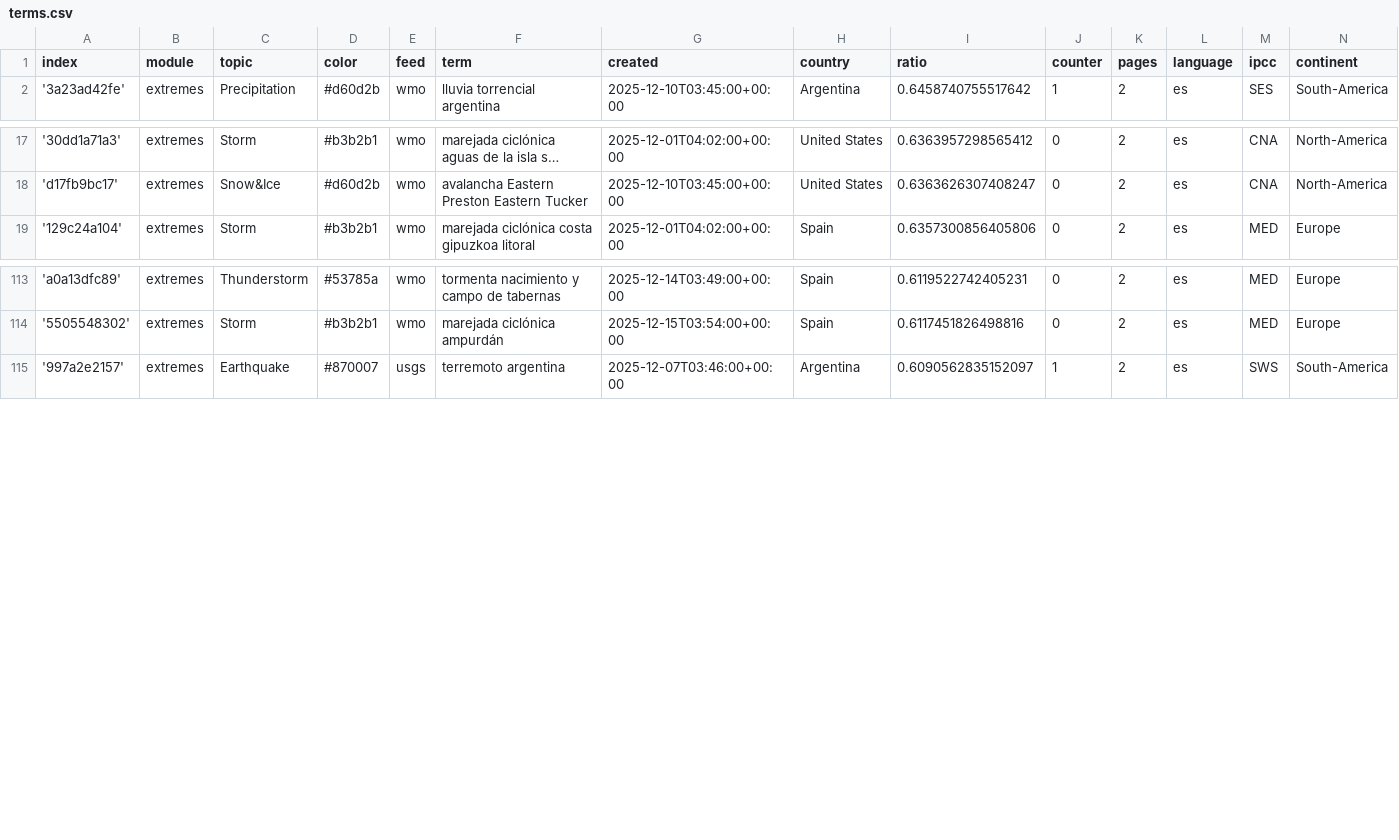
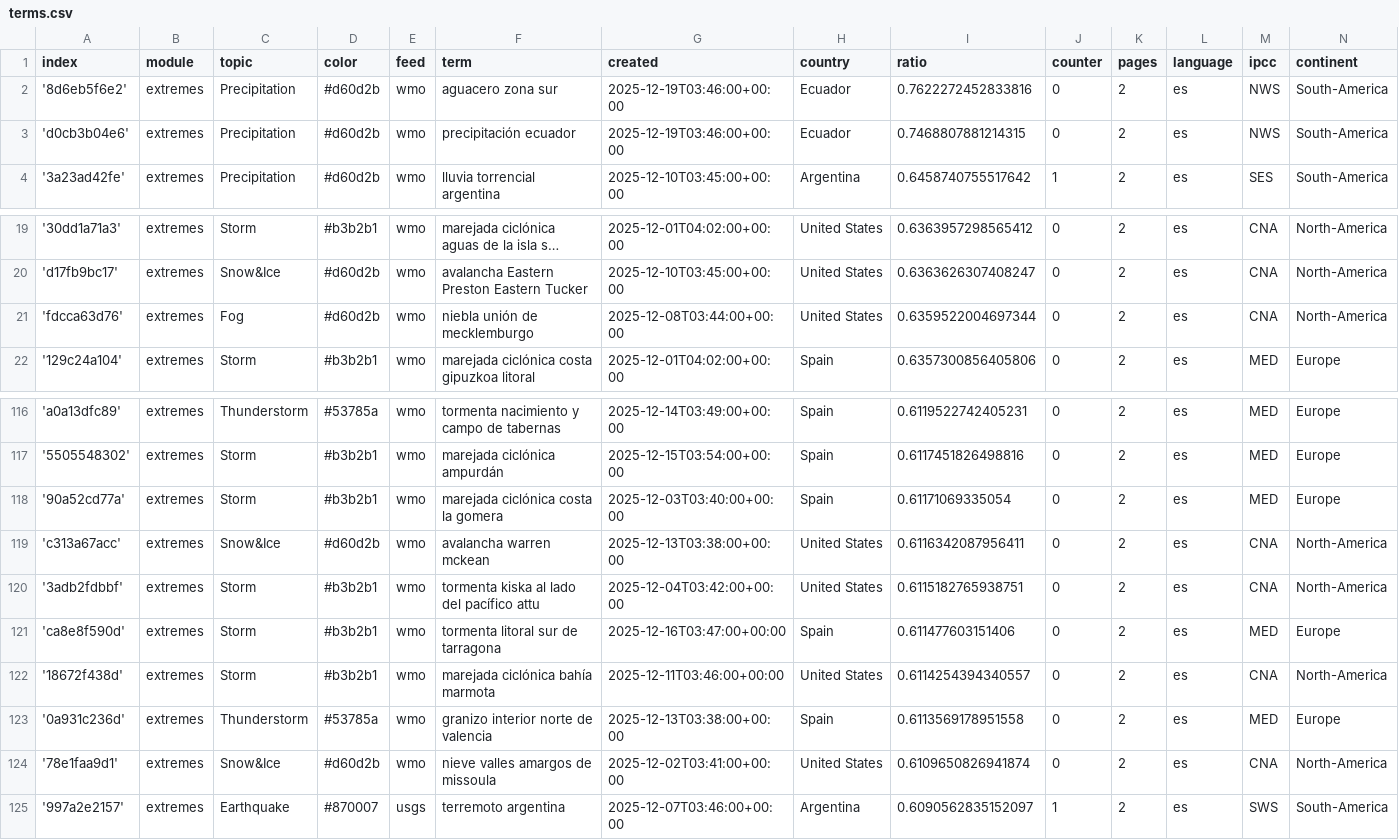
Before and after one commit to jannikdo28-news/spanishExtremes, a CSV file: terms.csv, drawn as a sheet; only a part is shown, gaps mark what is left out; long unchanged cells end in ….

Commit message:
Commit from GitHub Actions (import:0.0)

```diff
--- a/terms.csv
+++ b/terms.csv
@@ -1,2 +1,4 @@
 index,module,topic,color,feed,term,created,country,ratio,counter,pages,language,ipcc,continent
+'8d6eb5f6e2',extremes,Precipitation,#d60d2b,wmo,aguacero zona sur,2025-12-19T03:46:00+00:00,Ecuador,0.7622272452833816,0,2,es,NWS,South-America
+'d0cb3b04e6',extremes,Precipitation,#d60d2b,wmo,precipitación ecuador,2025-12-19T03:46:00+00:00,Ecuador,0.7468807881214315,0,2,es,NWS,South-America
 '3a23ad42fe',extremes,Precipitation,#d60d2b,wmo,lluvia torrencial argentina,2025-12-10T03:45:00+00:00,Argentina,0.6458740755517642,1,2,es,SES,South-America
@@ -18,2 +20,3 @@ index,module,topic,color,feed,term,created,country,ratio,counter,pages,language,
 'd17fb9bc17',extremes,Snow&Ice,#d60d2b,wmo,avalancha Eastern Preston Eastern Tucker,2025-12-10T03:45:00+00:00,United States,0.6363626307408247,0,2,es,CNA,North-America
+'fdcca63d76',extremes,Fog,#d60d2b,wmo,niebla unión de mecklemburgo,2025-12-08T03:44:00+00:00,United States,0.6359522004697344,0,2,es,CNA,North-America
 '129c24a104',extremes,Storm,#b3b2b1,wmo,marejada ciclónica costa gipuzkoa litoral,2025-12-01T04:02:00+00:00,Spain,0.6357300856405806,0,2,es,MED,Europe
@@ -114,2 +117,9 @@ index,module,topic,color,feed,term,created,country,ratio,counter,pages,language,
 '5505548302',extremes,Storm,#b3b2b1,wmo,marejada ciclónica ampurdán,2025-12-15T03:54:00+00:00,Spain,0.6117451826498816,0,2,es,MED,Europe
+'90a52cd77a',extremes,Storm,#b3b2b1,wmo,marejada ciclónica costa la gomera,2025-12-03T03:40:00+00:00,Spain,0.61171069335054,0,2,es,MED,Europe
+'c313a67acc',extremes,Snow&Ice,#d60d2b,wmo,avalancha warren mckean,2025-12-13T03:38:00+00:00,United States,0.6116342087956411,0,2,es,CNA,North-America
+'3adb2fdbbf',extremes,Storm,#b3b2b1,wmo,tormenta kiska al lado del pacífico attu,2025-12-04T03:42:00+00:00,United States,0.6115182765938751,0,2,es,CNA,North-America
+'ca8e8f590d',extremes,Storm,#b3b2b1,wmo,tormenta litoral sur de tarragona,2025-12-16T03:47:00+00:00,Spain,0.611477603151406,0,2,es,MED,Europe
+'18672f438d',extremes,Storm,#b3b2b1,wmo,marejada ciclónica bahía marmota,2025-12-11T03:46:00+00:00,United States,0.6114254394340557,0,2,es,CNA,North-America
+'0a931c236d',extremes,Thunderstorm,#53785a,wmo,granizo interior norte de valencia,2025-12-13T03:38:00+00:00,Spain,0.6113569178951558,0,2,es,MED,Europe
+'78e1faa9d1',extremes,Snow&Ice,#d60d2b,wmo,nieve valles amargos de missoula,2025-12-02T03:41:00+00:00,United States,0.6109650826941874,0,2,es,CNA,North-America
 '997a2e2157',extremes,Earthquake,#870007,usgs,terremoto argentina,2025-12-07T03:46:00+00:00,Argentina,0.6090562835152097,1,2,es,SWS,South-America
```
